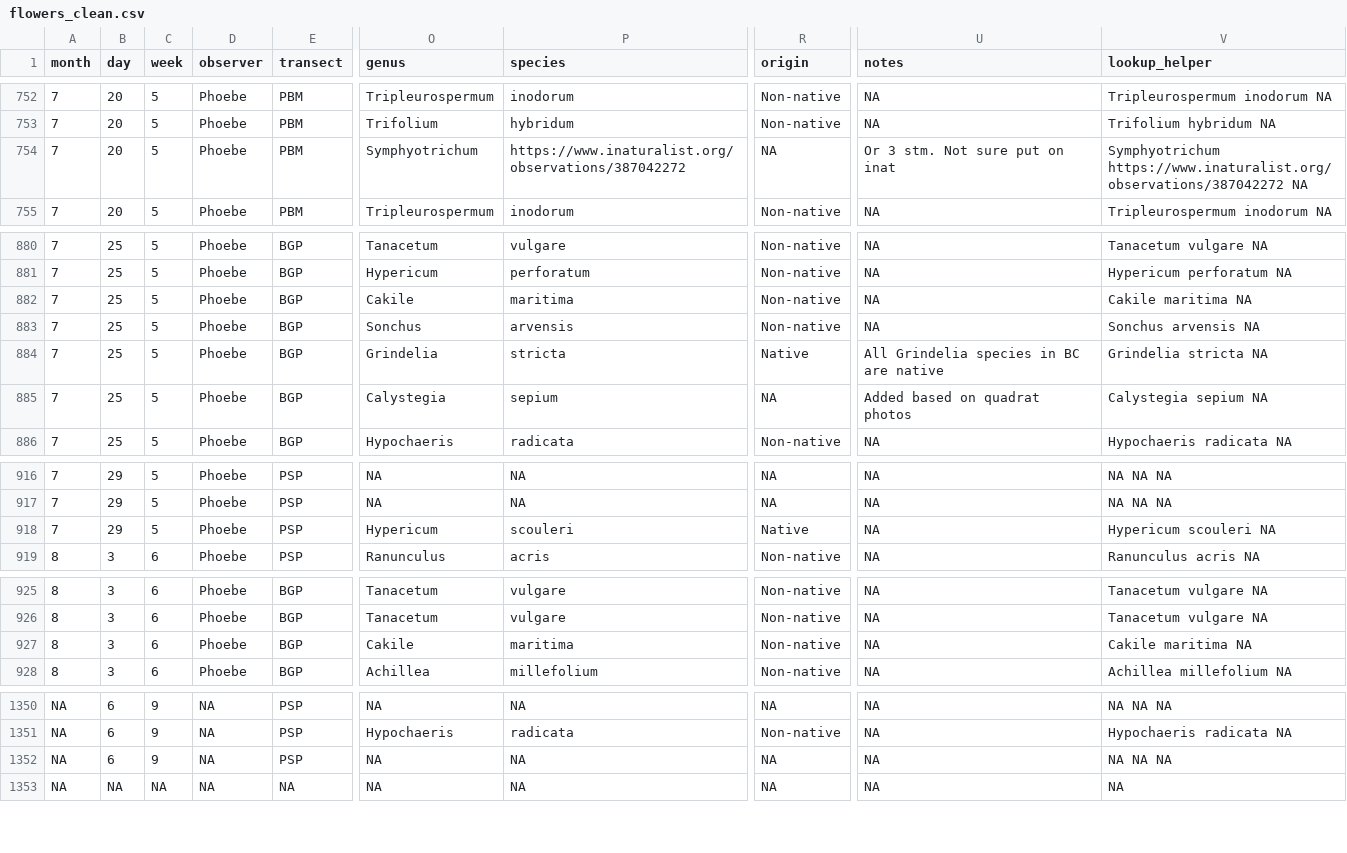
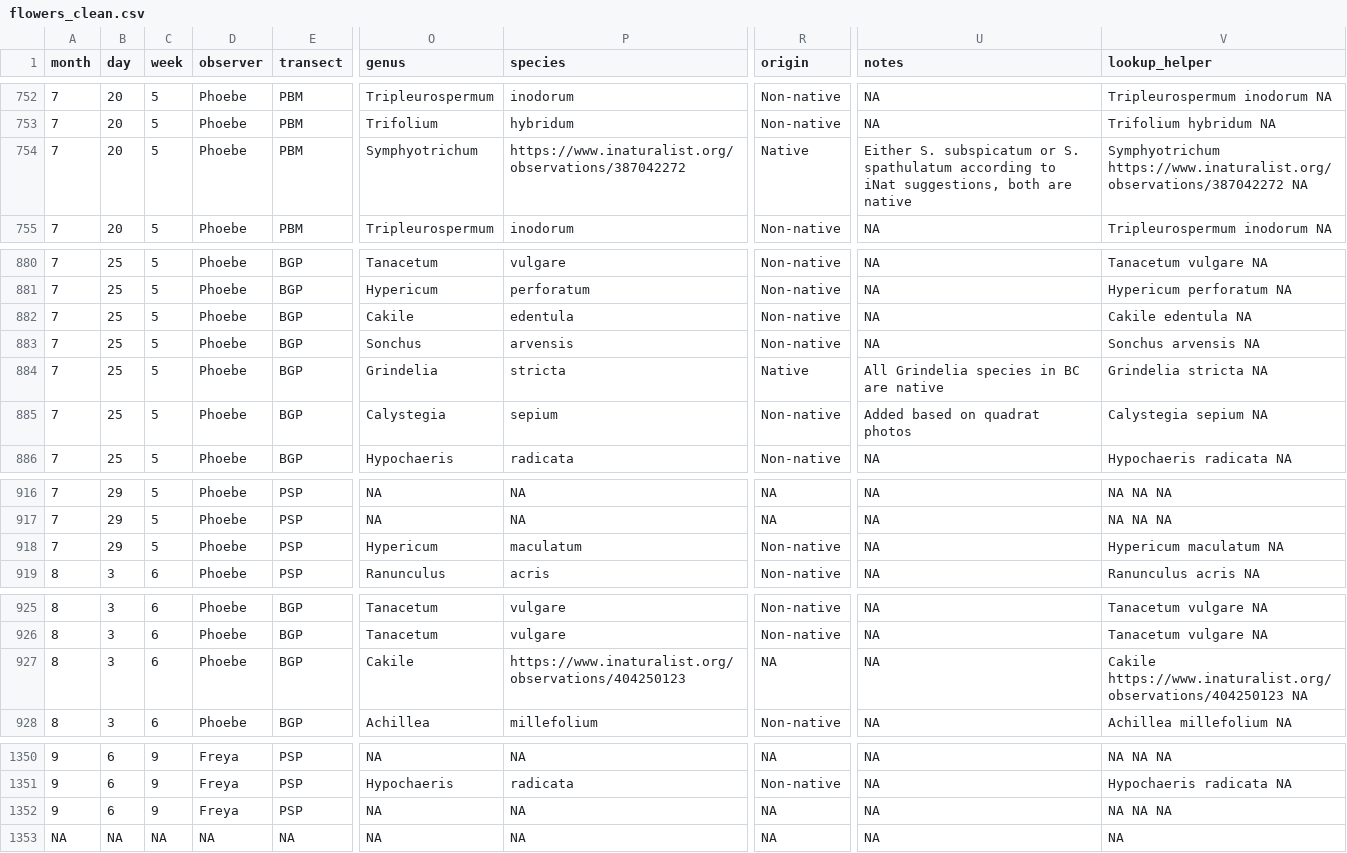
Before and after one commit to finnes1/BIMBY_2026_Field_Season, a CSV file: Clean Data/flowers_clean.csv, drawn as a sheet; only a part is shown, gaps mark what is left out; the diff covers the shown part only; the diff names each change by its address in the sheet, - before the commit and + after, or states it on an @@ line.

```diff
--- a/Clean Data/flowers_clean.csv
+++ b/Clean Data/flowers_clean.csv
-R754 (origin): NA
+R754 (origin): Native
-U754 (notes): Or 3 stm. Not sure put on inat
+U754 (notes): Either S. subspicatum or S. spathulatum according to iNat suggestions, both are native
-P882 (species): maritima
+P882 (species): edentula
-V882 (lookup_helper): Cakile maritima NA
+V882 (lookup_helper): Cakile edentula NA
-R885 (origin): NA
+R885 (origin): Non-native
-P918 (species): scouleri
+P918 (species): maculatum
-R918 (origin): Native
+R918 (origin): Non-native
-V918 (lookup_helper): Hypericum scouleri NA
+V918 (lookup_helper): Hypericum maculatum NA
-P927 (species): maritima
+P927 (species): https://www.inaturalist.org/observations/404250123
-R927 (origin): Non-native
+R927 (origin): NA
-V927 (lookup_helper): Cakile maritima NA
+V927 (lookup_helper): Cakile https://www.inaturalist.org/observations/404250123 NA
-A1350:A1352 (month): NA
+A1350:A1352 (month): 9
-D1350:D1352 (observer): NA
+D1350:D1352 (observer): Freya
```
Also changed, not shown: 55 edited cells elsewhere in this file, Raw Data/BIMBY-field-work-flowers-2026.csv.
